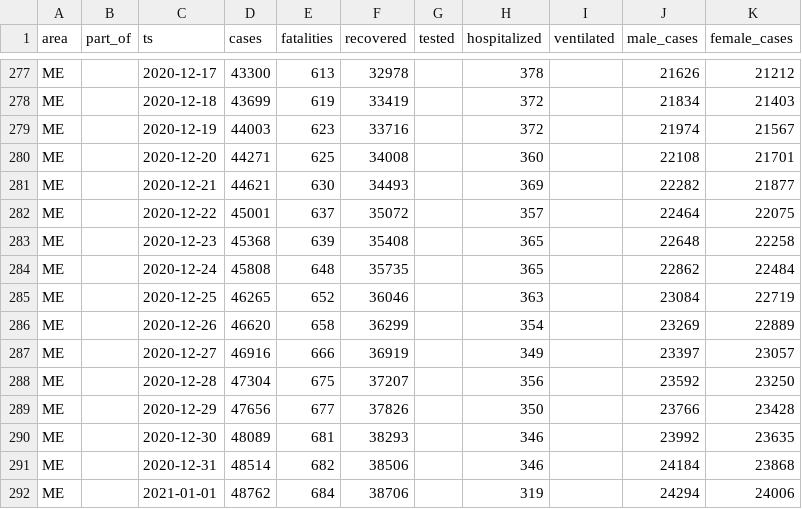
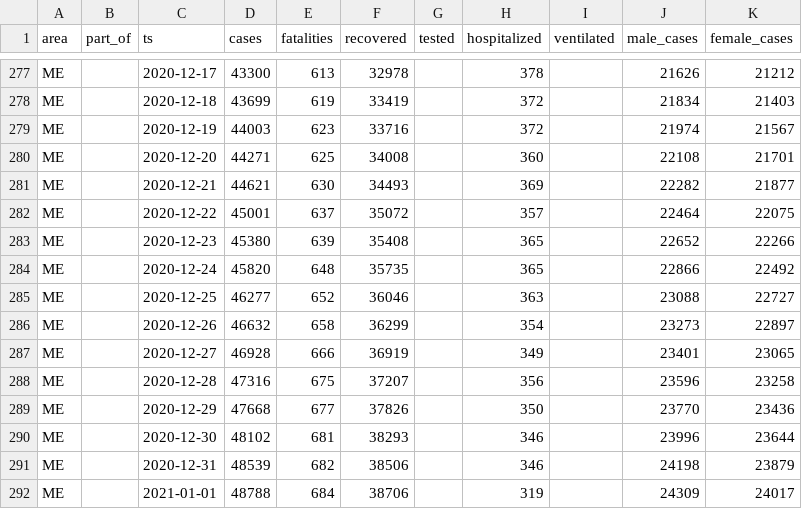
Before and after one commit to aleksandar-jovicic/COVID19-Montenegro, a CSV file: data_me.csv, drawn as a sheet; only a part is shown, gaps mark what is left out; the diff covers the shown part only.

```diff
--- a/data_me.csv
+++ b/data_me.csv
@@ -282,11 +282,11 @@ ME,,2020-12-21,44621,630,34493,,369,,22282,21877
 ME,,2020-12-22,45001,637,35072,,357,,22464,22075
-ME,,2020-12-23,45368,639,35408,,365,,22648,22258
-ME,,2020-12-24,45808,648,35735,,365,,22862,22484
-ME,,2020-12-25,46265,652,36046,,363,,23084,22719
-ME,,2020-12-26,46620,658,36299,,354,,23269,22889
-ME,,2020-12-27,46916,666,36919,,349,,23397,23057
-ME,,2020-12-28,47304,675,37207,,356,,23592,23250
-ME,,2020-12-29,47656,677,37826,,350,,23766,23428
-ME,,2020-12-30,48089,681,38293,,346,,23992,23635
-ME,,2020-12-31,48514,682,38506,,346,,24184,23868
-ME,,2021-01-01,48762,684,38706,,319,,24294,24006
+ME,,2020-12-23,45380,639,35408,,365,,22652,22266
+ME,,2020-12-24,45820,648,35735,,365,,22866,22492
+ME,,2020-12-25,46277,652,36046,,363,,23088,22727
+ME,,2020-12-26,46632,658,36299,,354,,23273,22897
+ME,,2020-12-27,46928,666,36919,,349,,23401,23065
+ME,,2020-12-28,47316,675,37207,,356,,23596,23258
+ME,,2020-12-29,47668,677,37826,,350,,23770,23436
+ME,,2020-12-30,48102,681,38293,,346,,23996,23644
+ME,,2020-12-31,48539,682,38506,,346,,24198,23879
+ME,,2021-01-01,48788,684,38706,,319,,24309,24017
```
Also changed, not shown: 1 added row and 6 edited cells elsewhere in this file, timeseries.csv.
